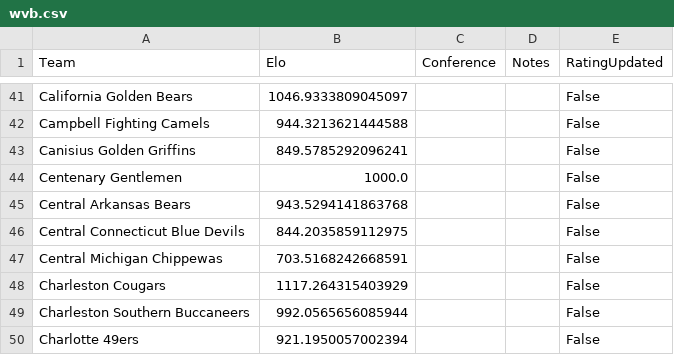
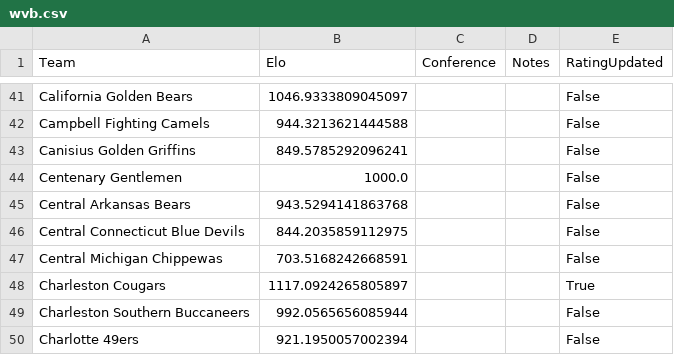
Before and after one commit to AEIRatings/aeiratings.github.io, a CSV file: data/wvb.csv, drawn as a sheet; only a part is shown, gaps mark what is left out; the diff covers the shown part only.

```diff
--- a/data/wvb.csv
+++ b/data/wvb.csv
@@ -47,3 +47,3 @@ Central Connecticut Blue Devils,844.2035859112975,,,False
 Central Michigan Chippewas,703.5168242668591,,,False
-Charleston Cougars,1117.264315403929,,,False
+Charleston Cougars,1117.0924265805897,,,True
 Charleston Southern Buccaneers,992.0565656085944,,,False
```
Also changed, not shown: 56 edited cells elsewhere in this file.
